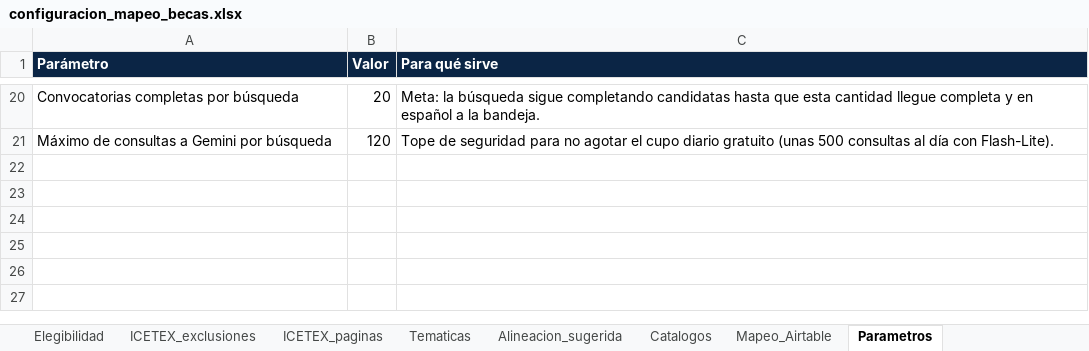
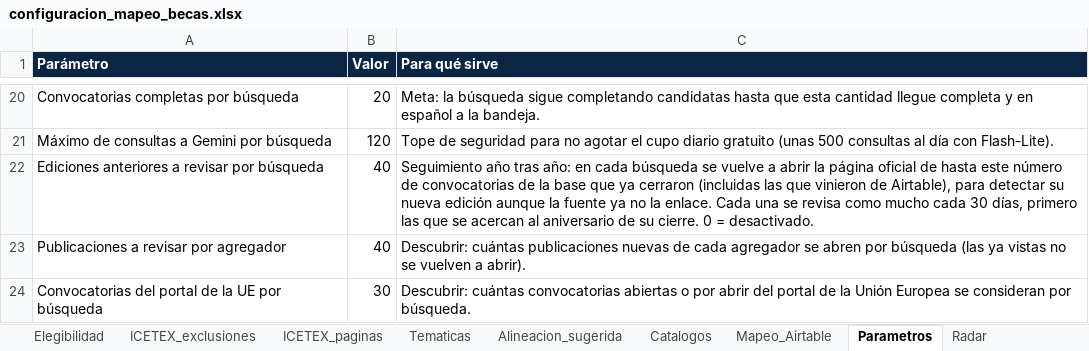
Before and after one commit to martinezmariafernanda536-stack/sistema-convocatorias, an Excel workbook: config/configuracion_mapeo_becas.xlsx, sheet Parametros, drawn as a sheet; only a part is shown, gaps mark what is left out; values as stored, in another font and other column widths than the file's, no borders; the diff names each change by its address in the sheet, - before the commit and + after, or states it on an @@ line.

```diff
--- a/config/configuracion_mapeo_becas.xlsx (sheet Parametros)
+++ b/config/configuracion_mapeo_becas.xlsx (sheet Parametros)
+sheet tab: Radar
+row 22: Ediciones anteriores a revisar por búsqueda | 40 | Seguimiento año tras año: en cada búsqueda se vuelve a abrir la página oficial de hasta este número de convocatorias de la base que ya cerraron (incluidas las que vinieron de Airtable), para detectar su nueva edición aunque la fuente ya no la enlace. Cada una se revisa como mucho cada 30 días, primero las que se acercan al aniversario de su cierre. 0 = desactivado.
+row 23: Publicaciones a revisar por agregador | 40 | Descubrir: cuántas publicaciones nuevas de cada agregador se abren por búsqueda (las ya vistas no se vuelven a abrir).
+row 24: Convocatorias del portal de la UE por búsqueda | 30 | Descubrir: cuántas convocatorias abiertas o por abrir del portal de la Unión Europea se consideran por búsqueda.
```
Also changed, not shown: 21 other files.
